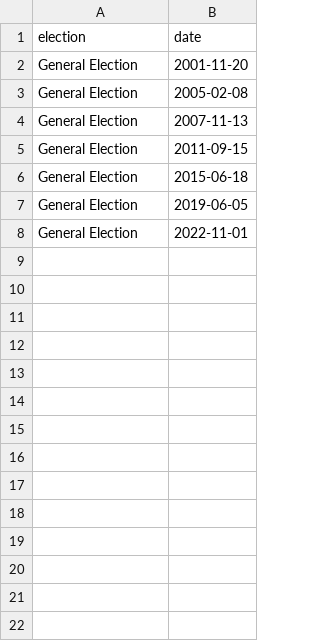
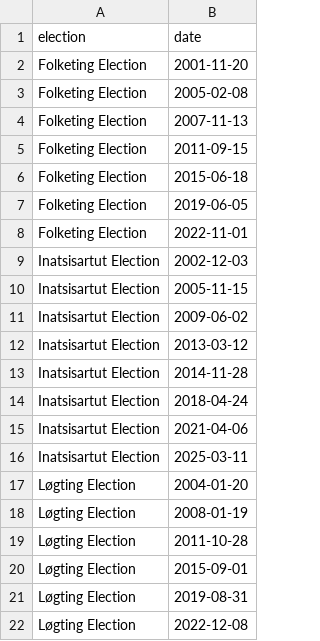
Before and after one commit to mtwente/nordatlantisk-ft, a CSV file: data/processed/csv/election_dates.csv, drawn as a sheet.

Commit message:
Cabinet/coalition metadata as separate processing steps (#30)
* feat: add GL/FO election dates to create_election_list

* docs: add election_dates and political_parties to codebook #29

* docs: fix copy-paste errors for data previews

* docs: add parlgov reference

* feat: remove unnecessary code block

* feat: make variable previews more informative

* docs: improve code book content structure

* docs: add MP_dates to codebook (wip)

* feat: make variable previews more informative

* docs: complete MP_dates documentation

* docs: update description of derived variables in northatlantic_ft

* feat: write MP_dates using R script

* feat: write political_parties using R script

* feat: make column removal independent of column order

* feat: remove long outdated script

* feat: move step to order columns to export target

* refactor: make match_party_affiliation its own target

* refactor: make match_home_government its own target

* refactor: make match_danish_government its own target

* style: formatting

* feat: reflect new target structure in pipeline definition

* feat: run targets pipeline

* docs: fix file paths to new targets

```diff
--- a/data/processed/csv/election_dates.csv
+++ b/data/processed/csv/election_dates.csv
@@ -1,8 +1,22 @@
 "election","date"
-"General Election",2001-11-20
-"General Election",2005-02-08
-"General Election",2007-11-13
-"General Election",2011-09-15
-"General Election",2015-06-18
-"General Election",2019-06-05
-"General Election",2022-11-01
+"Folketing Election",2001-11-20
+"Folketing Election",2005-02-08
+"Folketing Election",2007-11-13
+"Folketing Election",2011-09-15
+"Folketing Election",2015-06-18
+"Folketing Election",2019-06-05
+"Folketing Election",2022-11-01
+"Inatsisartut Election",2002-12-03
+"Inatsisartut Election",2005-11-15
+"Inatsisartut Election",2009-06-02
+"Inatsisartut Election",2013-03-12
+"Inatsisartut Election",2014-11-28
+"Inatsisartut Election",2018-04-24
+"Inatsisartut Election",2021-04-06
+"Inatsisartut Election",2025-03-11
+"Løgting Election",2004-01-20
+"Løgting Election",2008-01-19
+"Løgting Election",2011-10-28
+"Løgting Election",2015-09-01
+"Løgting Election",2019-08-31
+"Løgting Election",2022-12-08
```
Also changed, not shown: 29 other files.
